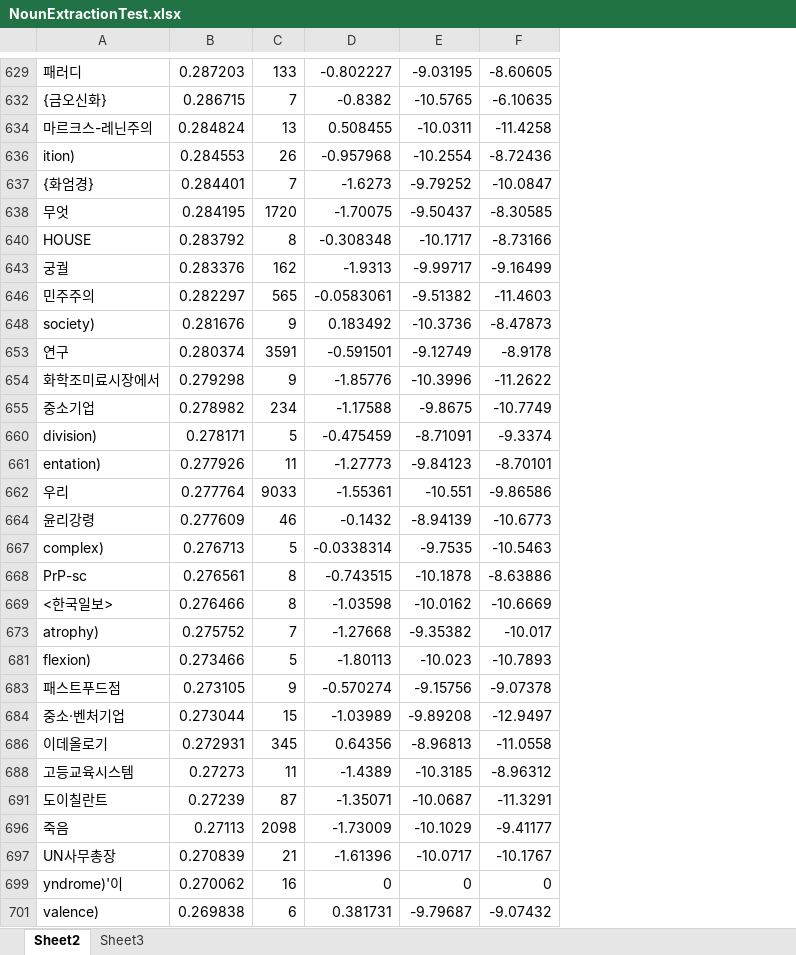
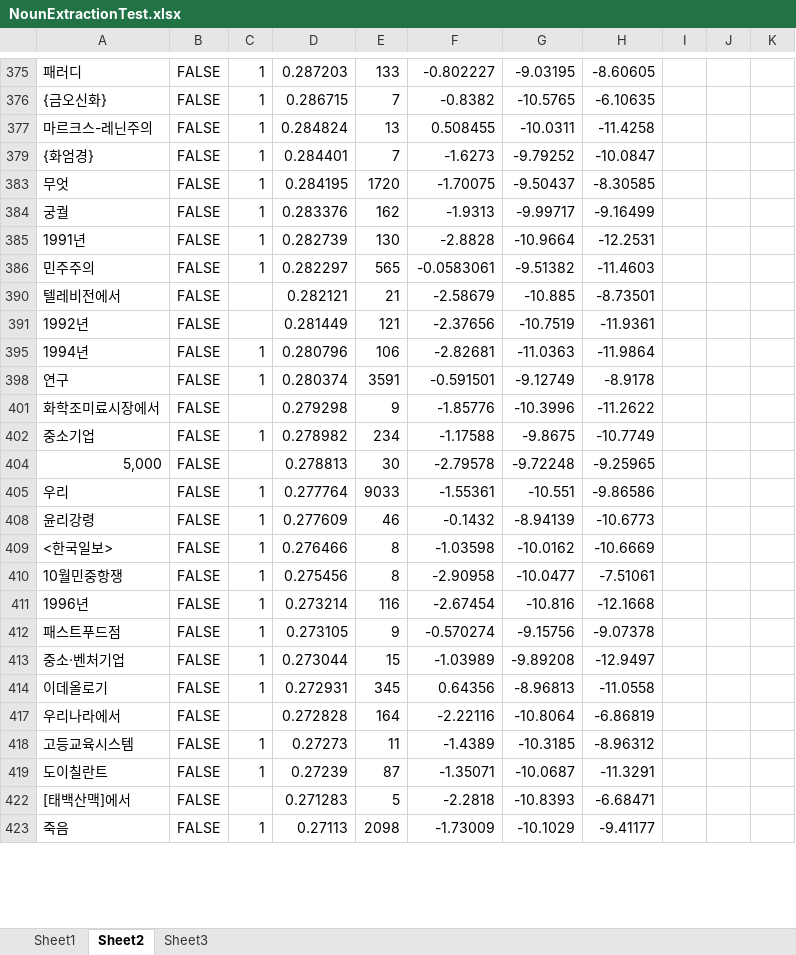
Before and after one commit to bab2min/Kiwi, an Excel workbook: ModelGenerator/NounExtractionTest.xlsx, sheet Sheet2, drawn as a sheet; only a part is shown, gaps mark what is left out; values as stored, in another font and other column widths than the file's, no borders; removed rows and columns are numbered as before the commit, all else as after; the diff covers the shown part only; the diff names each change by its address in the sheet, - before the commit and + after, or states it on an @@ line.

```diff
--- a/ModelGenerator/NounExtractionTest.xlsx (sheet Sheet2)
+++ b/ModelGenerator/NounExtractionTest.xlsx (sheet Sheet2)
+sheet tab: Sheet1
+column B, rows 375-384: all FALSE; row 386: FALSE; rows 398-402: all FALSE; rows 405-409: all FALSE; rows 412-414: all FALSE; rows 418-419: FALSE | FALSE; row 423: FALSE
+column C, rows 375-384: all 1; row 386: 1; rows 398-402: 1 |  | 1; rows 405-409: all 1; rows 412-414: all 1; rows 418-419: 1 | 1; row 423: 1
+column I, empty
+column J, empty
+column K, empty
-row 636: ition) | 0.284553 | 26 | -0.957968 | -10.2554 | -8.72436
-row 640: HOUSE | 0.283792 | 8 | -0.308348 | -10.1717 | -8.73166
+row 385: 1991년 | FALSE | 1 | 0.282739 | 130 | -2.8828 | -10.9664 | -12.2531
-row 648: society) | 0.281676 | 9 | 0.183492 | -10.3736 | -8.47873
+row 390: 텔레비전에서 | FALSE |  | 0.282121 | 21 | -2.58679 | -10.885 | -8.73501
+row 391: 1992년 | FALSE |  | 0.281449 | 121 | -2.37656 | -10.7519 | -11.9361
+row 395: 1994년 | FALSE | 1 | 0.280796 | 106 | -2.82681 | -11.0363 | -11.9864
-row 660: division) | 0.278171 | 5 | -0.475459 | -8.71091 | -9.3374
-row 661: entation) | 0.277926 | 11 | -1.27773 | -9.84123 | -8.70101
+row 404: 5,000 | FALSE |  | 0.278813 | 30 | -2.79578 | -9.72248 | -9.25965
-row 667: complex) | 0.276713 | 5 | -0.0338314 | -9.7535 | -10.5463
-row 668: PrP-sc | 0.276561 | 8 | -0.743515 | -10.1878 | -8.63886
-row 673: atrophy) | 0.275752 | 7 | -1.27668 | -9.35382 | -10.017
-row 681: flexion) | 0.273466 | 5 | -1.80113 | -10.023 | -10.7893
+row 410: 10월민중항쟁 | FALSE | 1 | 0.275456 | 8 | -2.90958 | -10.0477 | -7.51061
+row 411: 1996년 | FALSE | 1 | 0.273214 | 116 | -2.67454 | -10.816 | -12.1668
+row 417: 우리나라에서 | FALSE |  | 0.272828 | 164 | -2.22116 | -10.8064 | -6.86819
+row 422: [태백산맥]에서 | FALSE |  | 0.271283 | 5 | -2.2818 | -10.8393 | -6.68471
-row 697: UN사무총장 | 0.270839 | 21 | -1.61396 | -10.0717 | -10.1767
-row 699: yndrome)'이 | 0.270062 | 16 | 0 | 0 | 0
-row 701: valence) | 0.269838 | 6 | 0.381731 | -9.79687 | -9.07432
```
Also changed, not shown: 87 added rows and 134 removed rows elsewhere in this sheet, sheet Sheet3, hidden cells, 9 other files.
